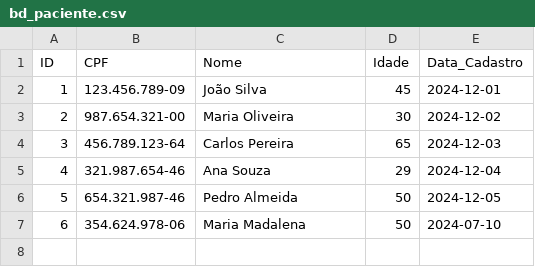
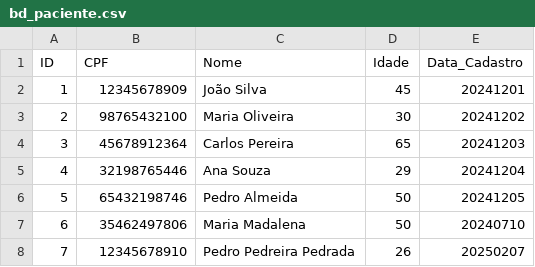
Before and after one commit to vviivviaan/data-structure-px, a CSV file: bd_paciente.csv, drawn as a sheet.

```diff
--- a/bd_paciente.csv
+++ b/bd_paciente.csv
@@ -1,7 +1,8 @@
 ID,CPF,Nome,Idade,Data_Cadastro
-1,123.456.789-09,João Silva,45,2024-12-01
-2,987.654.321-00,Maria Oliveira,30,2024-12-02
-3,456.789.123-64,Carlos Pereira,65,2024-12-03
-4,321.987.654-46,Ana Souza,29,2024-12-04
-5,654.321.987-46,Pedro Almeida,50,2024-12-05
-6,354.624.978-06,Maria Madalena,50,2024-07-10
+1,12345678909,João Silva,45,20241201
+2,98765432100,Maria Oliveira,30,20241202
+3,45678912364,Carlos Pereira,65,20241203
+4,32198765446,Ana Souza,29,20241204
+5,65432198746,Pedro Almeida,50,20241205
+6,35462497806,Maria Madalena,50,20240710
+7,12345678910,Pedro Pedreira Pedrada,26,20250207
```
Also changed, not shown: 13 other files.
